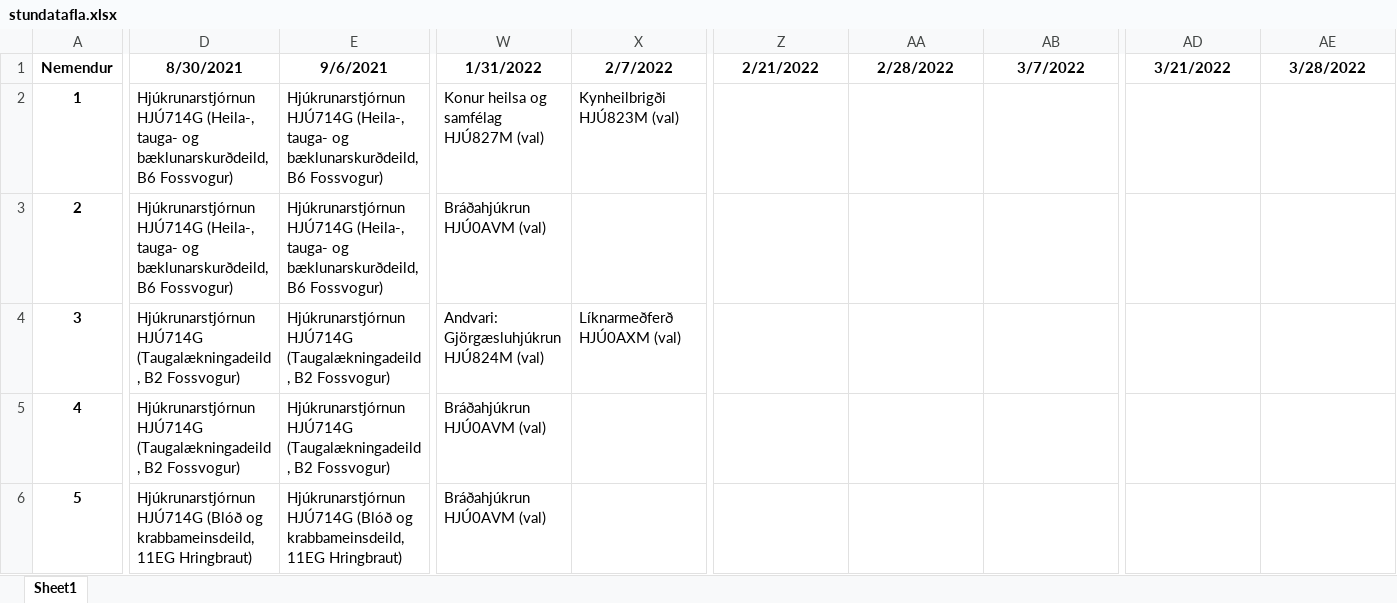
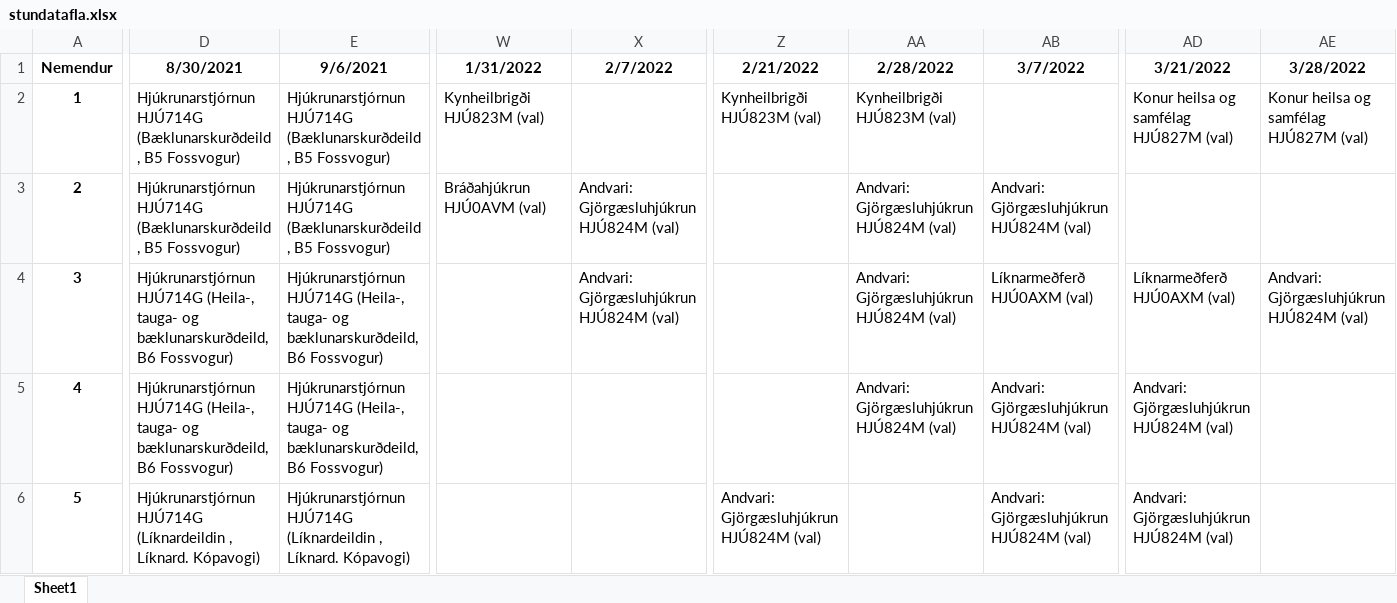
Before and after one commit to BjarniHaukur/TV5, an Excel workbook: stundatafla.xlsx, sheet Sheet1, drawn as a sheet; only a part is shown, gaps mark what is left out; values as stored, in another font and other column widths than the file's, no borders; the diff covers the shown part only; the diff names each change by its address in the sheet, - before the commit and + after, or states it on an @@ line.

```diff
--- a/stundatafla.xlsx (sheet Sheet1)
+++ b/stundatafla.xlsx (sheet Sheet1)
-D2:D3 (8/30/2021): Hjúkrunarstjórnun HJÚ714G (Heila-, tauga- og bæklunarskurðdeild, B6 Fossvogur)
+D2:D3 (8/30/2021): Hjúkrunarstjórnun HJÚ714G (Bæklunarskurðdeild , B5 Fossvogur)
-E2:E3 (9/6/2021): Hjúkrunarstjórnun HJÚ714G (Heila-, tauga- og bæklunarskurðdeild, B6 Fossvogur)
+E2:E3 (9/6/2021): Hjúkrunarstjórnun HJÚ714G (Bæklunarskurðdeild , B5 Fossvogur)
-W2 (1/31/2022): Konur heilsa og samfélag HJÚ827M (val)
+W2 (1/31/2022): Kynheilbrigði HJÚ823M (val)
-X2 (2/7/2022): Kynheilbrigði HJÚ823M (val)
+X2 (2/7/2022): (empty)
-Z2 (2/21/2022): (empty)
+Z2 (2/21/2022): Kynheilbrigði HJÚ823M (val)
-AA2 (2/28/2022): (empty)
+AA2 (2/28/2022): Kynheilbrigði HJÚ823M (val)
-AD2 (3/21/2022): (empty)
+AD2 (3/21/2022): Konur heilsa og samfélag HJÚ827M (val)
-AE2 (3/28/2022): (empty)
+AE2 (3/28/2022): Konur heilsa og samfélag HJÚ827M (val)
-X3 (2/7/2022): (empty)
+X3 (2/7/2022): Andvari: Gjörgæsluhjúkrun HJÚ824M (val)
-AA3:AA5 (2/28/2022): (empty)
+AA3:AA5 (2/28/2022): Andvari: Gjörgæsluhjúkrun HJÚ824M (val)
-AB3 (3/7/2022): (empty)
+AB3 (3/7/2022): Andvari: Gjörgæsluhjúkrun HJÚ824M (val)
-D4:D5 (8/30/2021): Hjúkrunarstjórnun HJÚ714G (Taugalækningadeild , B2 Fossvogur)
+D4:D5 (8/30/2021): Hjúkrunarstjórnun HJÚ714G (Heila-, tauga- og bæklunarskurðdeild, B6 Fossvogur)
-E4:E5 (9/6/2021): Hjúkrunarstjórnun HJÚ714G (Taugalækningadeild , B2 Fossvogur)
+E4:E5 (9/6/2021): Hjúkrunarstjórnun HJÚ714G (Heila-, tauga- og bæklunarskurðdeild, B6 Fossvogur)
-W4 (1/31/2022): Andvari: Gjörgæsluhjúkrun HJÚ824M (val)
+W4 (1/31/2022): (empty)
-X4 (2/7/2022): Líknarmeðferð HJÚ0AXM (val)
+X4 (2/7/2022): Andvari: Gjörgæsluhjúkrun HJÚ824M (val)
-AB4 (3/7/2022): (empty)
+AB4 (3/7/2022): Líknarmeðferð HJÚ0AXM (val)
-AD4 (3/21/2022): (empty)
+AD4 (3/21/2022): Líknarmeðferð HJÚ0AXM (val)
-AE4 (3/28/2022): (empty)
+AE4 (3/28/2022): Andvari: Gjörgæsluhjúkrun HJÚ824M (val)
-W5:W6 (1/31/2022): Bráðahjúkrun HJÚ0AVM (val)
+W5:W6 (1/31/2022): (empty)
-AB5:AB6 (3/7/2022): (empty)
+AB5:AB6 (3/7/2022): Andvari: Gjörgæsluhjúkrun HJÚ824M (val)
-AD5:AD6 (3/21/2022): (empty)
+AD5:AD6 (3/21/2022): Andvari: Gjörgæsluhjúkrun HJÚ824M (val)
-D6 (8/30/2021): Hjúkrunarstjórnun HJÚ714G (Blóð og krabbameinsdeild, 11EG Hringbraut)
+D6 (8/30/2021): Hjúkrunarstjórnun HJÚ714G (Líknardeildin , Líknard. Kópavogi)
-E6 (9/6/2021): Hjúkrunarstjórnun HJÚ714G (Blóð og krabbameinsdeild, 11EG Hringbraut)
+E6 (9/6/2021): Hjúkrunarstjórnun HJÚ714G (Líknardeildin , Líknard. Kópavogi)
-Z6 (2/21/2022): (empty)
+Z6 (2/21/2022): Andvari: Gjörgæsluhjúkrun HJÚ824M (val)
```
Also changed, not shown: 683 edited cells elsewhere in this sheet, 3 other files.
